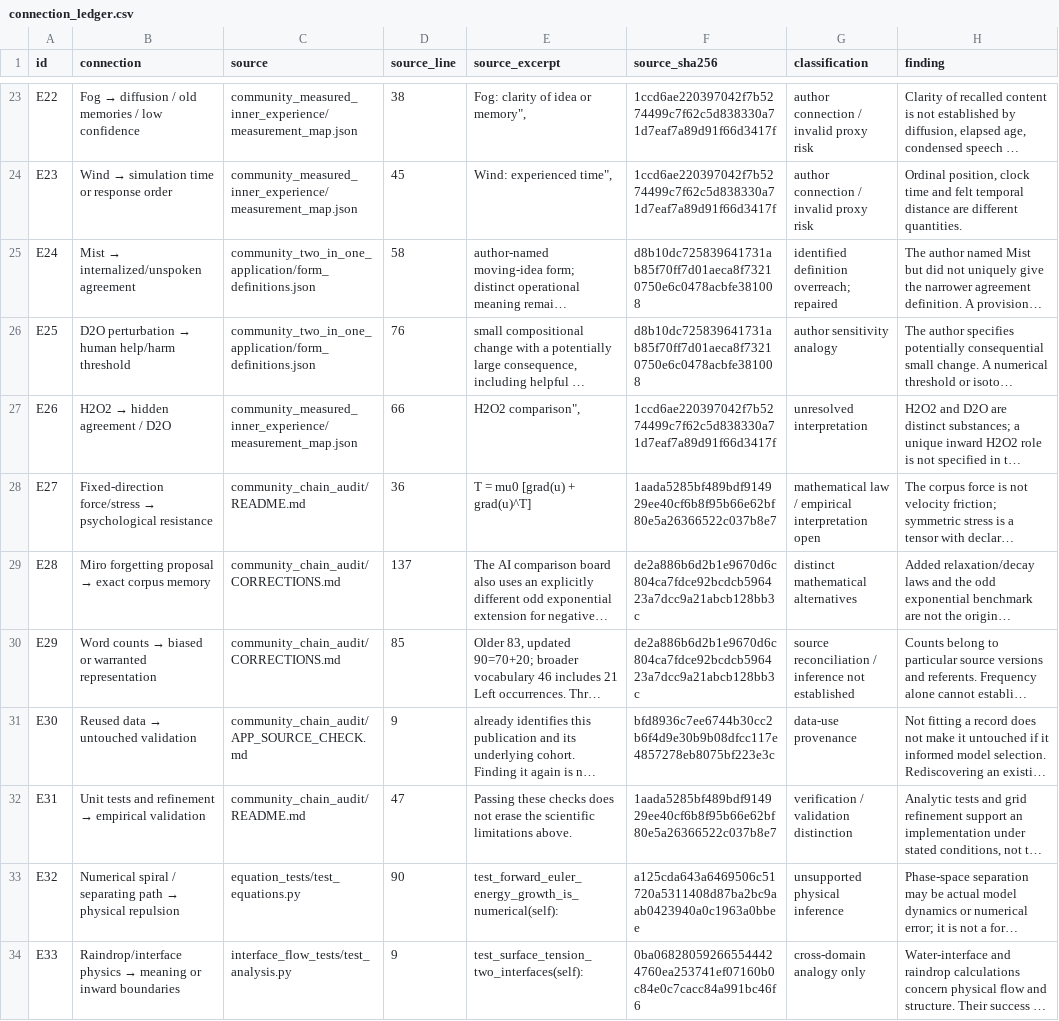
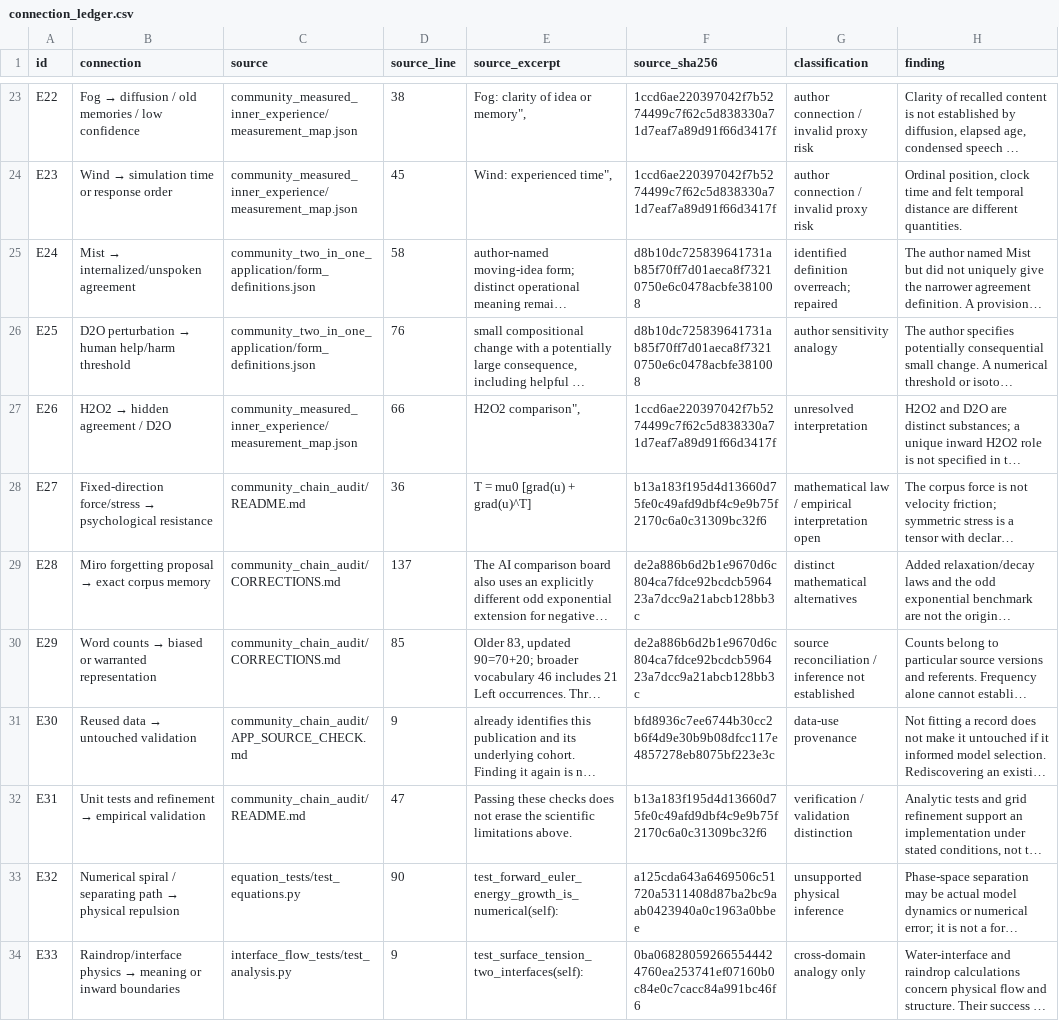
Before and after one commit to NousVolition/Nous-Volition, a CSV file: studies/community-chain-audit/connection_ledger.csv, drawn as a sheet; only a part is shown, gaps mark what is left out; long unchanged cells end in …; the diff names each change by its address in the sheet, - before the commit and + after, or states it on an @@ line.

Commit message:
Handle measured phase roundoff while retaining scientific checks
Two CI runs exposed an exact phase comparison mismatch; the diagnostic run captured a 7.07e-17-cycle difference. Allow only 32 float64 epsilons of absolute phase roundoff, require finite values, keep other paired metrics and outcome flags exact, and report accepted differences.

Add five regression checks for the captured values, larger perturbations, non-finite values and categorical/numeric drift. Preserve model equations, analysis, trajectories, protocols and effect thresholds. Document both failed runs and the limits of the platform diagnosis in the study and source-chain audit.

```diff
--- a/studies/community-chain-audit/connection_ledger.csv
+++ b/studies/community-chain-audit/connection_ledger.csv
-F28 (source_sha256): 1aada5285bf489bdf914929ee40cf6b8f95b66e62bf80e5a26366522c037b8e7
+F28 (source_sha256): b13a183f195d4d13660d75fe0c49afd9dbf4c9e9b75f2170c6a0c31309bc32f6
-F32 (source_sha256): 1aada5285bf489bdf914929ee40cf6b8f95b66e62bf80e5a26366522c037b8e7
+F32 (source_sha256): b13a183f195d4d13660d75fe0c49afd9dbf4c9e9b75f2170c6a0c31309bc32f6
```
Also changed, not shown: 7 other files.
